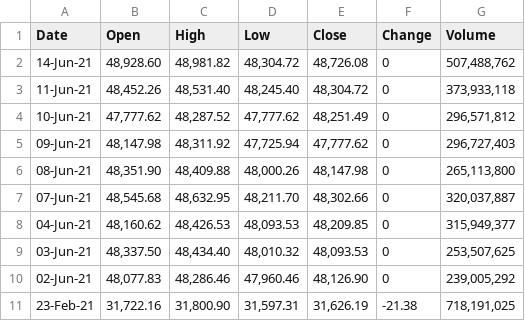
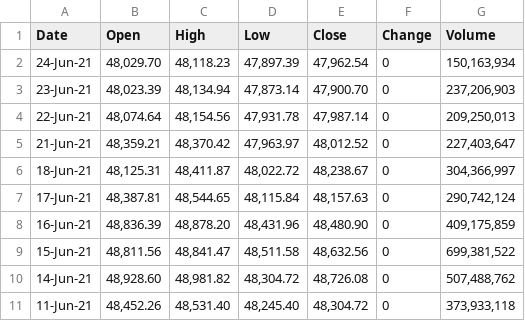
Before and after one commit to opendataontheweb/opendataontheweb.github.io, a CSV file: stock-exchange-kse-100pakistan.csv, drawn as a sheet; only a part is shown; the shorter side is filled out with more unchanged rows.

Commit message:
update

```diff
--- a/stock-exchange-kse-100pakistan.csv
+++ b/stock-exchange-kse-100pakistan.csv
@@ -1,2 +1,10 @@
 Date,Open,High,Low,Close,Change,Volume
+24-Jun-21,"48,029.70","48,118.23","47,897.39","47,962.54",0,"150,163,934"
+23-Jun-21,"48,023.39","48,134.94","47,873.14","47,900.70",0,"237,206,903"
+22-Jun-21,"48,074.64","48,154.56","47,931.78","47,987.14",0,"209,250,013"
+21-Jun-21,"48,359.21","48,370.42","47,963.97","48,012.52",0,"227,403,647"
+18-Jun-21,"48,125.31","48,411.87","48,022.72","48,238.67",0,"304,366,997"
+17-Jun-21,"48,387.81","48,544.65","48,115.84","48,157.63",0,"290,742,124"
+16-Jun-21,"48,836.39","48,878.20","48,431.96","48,480.90",0,"409,175,859"
+15-Jun-21,"48,811.56","48,841.47","48,511.58","48,632.56",0,"699,381,522"
 14-Jun-21,"48,928.60","48,981.82","48,304.72","48,726.08",0,"507,488,762"
```
